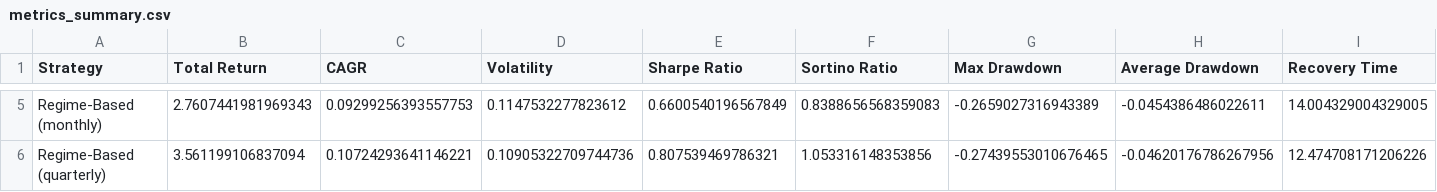
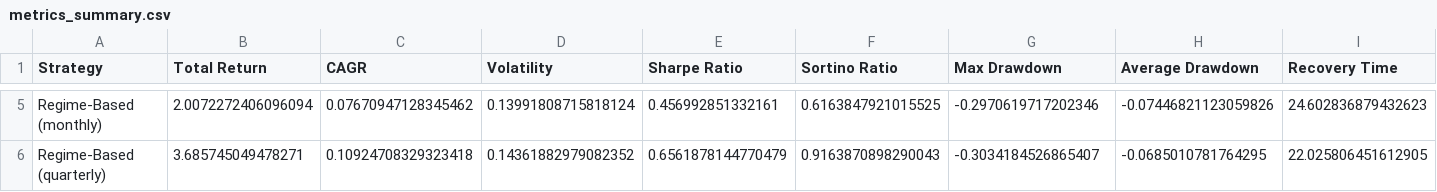
Before and after one commit to AlexanderShields4/Regime-Modeling, a CSV file: dashboard_outputs/backtest_results/data/metrics_summary.csv, drawn as a sheet; only a part is shown, gaps mark what is left out; the diff covers the shown part only; the diff names each change by its address in the sheet, - before the commit and + after, or states it on an @@ line.

```diff
--- a/dashboard_outputs/backtest_results/data/metrics_summary.csv
+++ b/dashboard_outputs/backtest_results/data/metrics_summary.csv
-B5 (Total Return): 2.7607441981969343
+B5 (Total Return): 2.0072272406096094
-C5 (CAGR): 0.09299256393557753
+C5 (CAGR): 0.07670947128345462
-D5 (Volatility): 0.1147532277823612
+D5 (Volatility): 0.13991808715818124
-E5 (Sharpe Ratio): 0.6600540196567849
+E5 (Sharpe Ratio): 0.456992851332161
-F5 (Sortino Ratio): 0.8388656568359083
+F5 (Sortino Ratio): 0.6163847921015525
-G5 (Max Drawdown): -0.2659027316943389
+G5 (Max Drawdown): -0.2970619717202346
-H5 (Average Drawdown): -0.0454386486022611
+H5 (Average Drawdown): -0.07446821123059826
-I5 (Recovery Time): 14.004329004329005
+I5 (Recovery Time): 24.602836879432623
-B6 (Total Return): 3.561199106837094
+B6 (Total Return): 3.685745049478271
-C6 (CAGR): 0.10724293641146221
+C6 (CAGR): 0.10924708329323418
-D6 (Volatility): 0.10905322709744736
+D6 (Volatility): 0.14361882979082352
-E6 (Sharpe Ratio): 0.807539469786321
+E6 (Sharpe Ratio): 0.6561878144770479
-F6 (Sortino Ratio): 1.053316148353856
+F6 (Sortino Ratio): 0.9163870898290043
-G6 (Max Drawdown): -0.27439553010676465
+G6 (Max Drawdown): -0.3034184526865407
-H6 (Average Drawdown): -0.04620176786267956
+H6 (Average Drawdown): -0.0685010781764295
-I6 (Recovery Time): 12.474708171206226
+I6 (Recovery Time): 22.025806451612905
```
Also changed, not shown: 30 edited cells elsewhere in this file, dashboard_outputs/backtest_results/data/strategy_results.csv, 21 other files.
